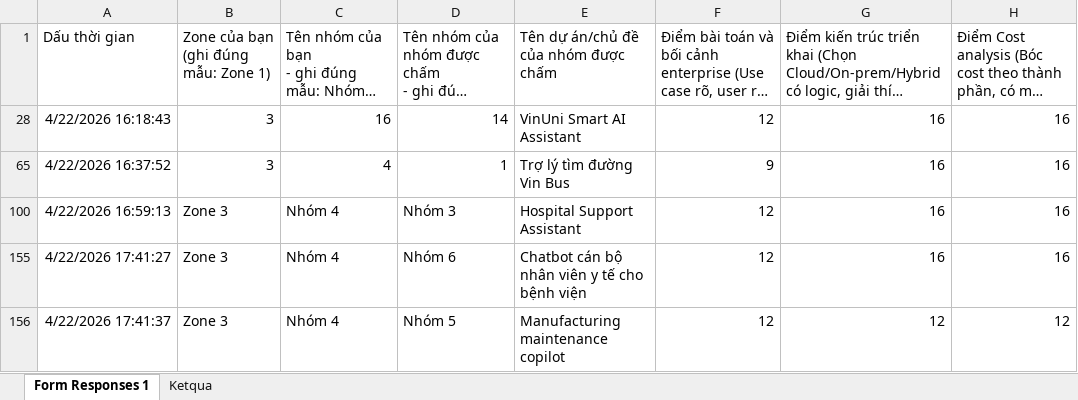
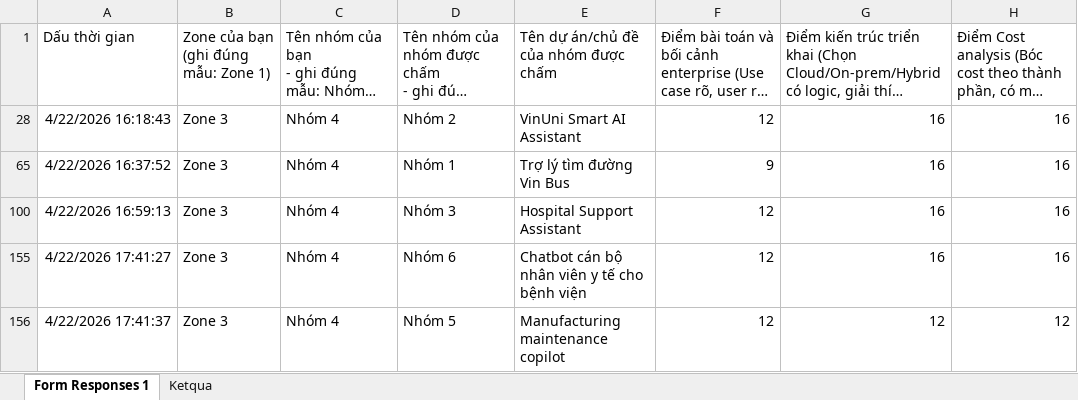
Before and after one commit to lehau007/Nhom16-403-Day15, an Excel workbook: AICB_Day 15_Chiều_PeerReviewE403_Slide_phiếu_đánh_giá.xlsx, sheet Form Responses 1, drawn as a sheet; only a part is shown; long unchanged cells end in …; values as stored, in another font and other column widths than the file's, no borders; table styles not drawn; the diff names each change by its address in the sheet, - before the commit and + after, or states it on an @@ line.

```diff
--- a/AICB_Day 15_Chiều_PeerReviewE403_Slide_phiếu_đánh_giá.xlsx (sheet Form Responses 1)
+++ b/AICB_Day 15_Chiều_PeerReviewE403_Slide_phiếu_đánh_giá.xlsx (sheet Form Responses 1)
-B28: 3
+B28: Zone 3
-C28: 16
+C28: Nhóm 4
-D28: 14
+D28: Nhóm 2
-B65: 3
+B65: Zone 3
-C65: 4
+C65: Nhóm 4
-D65: 1
+D65: Nhóm 1
```
Also changed, not shown: formulas that keep their value, charts or pictures.
